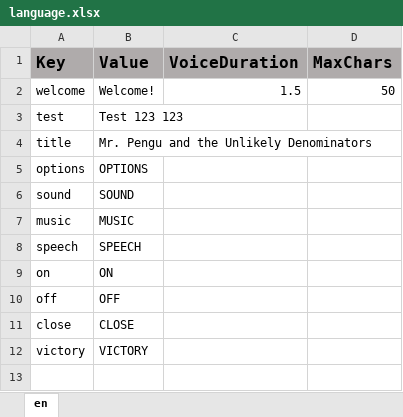
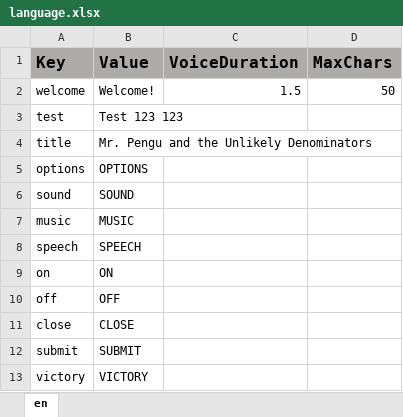
Before and after one commit to ddionisio/LL_5NFA1, an Excel workbook: Language/language.xlsx, sheet en, drawn as a sheet; values as stored, in another font and other column widths than the file's, no borders; the diff names each change by its address in the sheet, - before the commit and + after, or states it on an @@ line.

```diff
--- a/Language/language.xlsx (sheet en)
+++ b/Language/language.xlsx (sheet en)
+row 12: submit | SUBMIT
```
Also changed, not shown: 12 other files.
